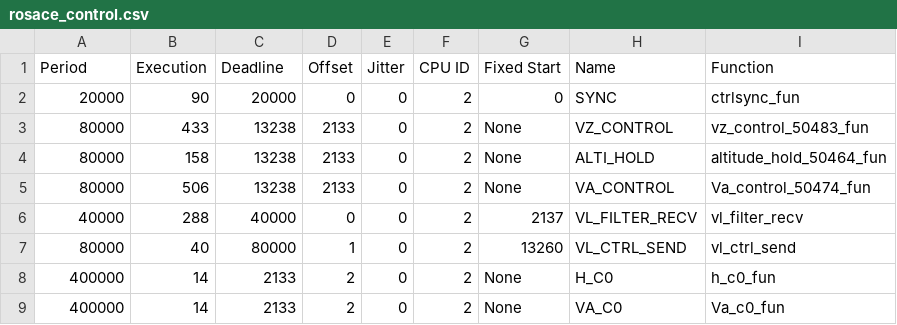
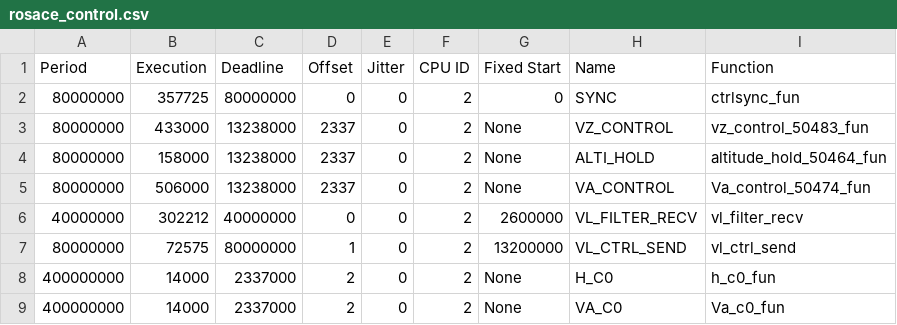
Before and after one commit to egk696/SimpleSMTScheduler, a CSV file: examples/rosace_control.csv, drawn as a sheet.

```diff
--- a/examples/rosace_control.csv
+++ b/examples/rosace_control.csv
@@ -1,9 +1,9 @@
 Period,Execution,Deadline,Offset,Jitter,CPU ID,Fixed Start,Name,Function
-20000,90,20000,0,0,2,0,SYNC,ctrlsync_fun
-80000,433,13238,2133,0,2,None,VZ_CONTROL,vz_control_50483_fun
-80000,158,13238,2133,0,2,None,ALTI_HOLD,altitude_hold_50464_fun
-80000,506,13238,2133,0,2,None,VA_CONTROL,Va_control_50474_fun
-40000,288,40000,0,0,2,2137,VL_FILTER_RECV,vl_filter_recv
-80000,40,80000,1,0,2,13260,VL_CTRL_SEND,vl_ctrl_send
-400000,14,2133,2,0,2,None,H_C0,h_c0_fun
-400000,14,2133,2,0,2,None,VA_C0,Va_c0_fun
+80000000,357725,80000000,0,0,2,0,SYNC,ctrlsync_fun
+80000000,433000,13238000,2337,0,2,None,VZ_CONTROL,vz_control_50483_fun
+80000000,158000,13238000,2337,0,2,None,ALTI_HOLD,altitude_hold_50464_fun
+80000000,506000,13238000,2337,0,2,None,VA_CONTROL,Va_control_50474_fun
+40000000,302212,40000000,0,0,2,2600000,VL_FILTER_RECV,vl_filter_recv
+80000000,72575,80000000,1,0,2,13200000,VL_CTRL_SEND,vl_ctrl_send
+400000000,14000,2337000,2,0,2,None,H_C0,h_c0_fun
+400000000,14000,2337000,2,0,2,None,VA_C0,Va_c0_fun
```
Also changed, not shown: examples/rosace_aircraft.csv, examples/rosace_filters.csv, 4 other files.
